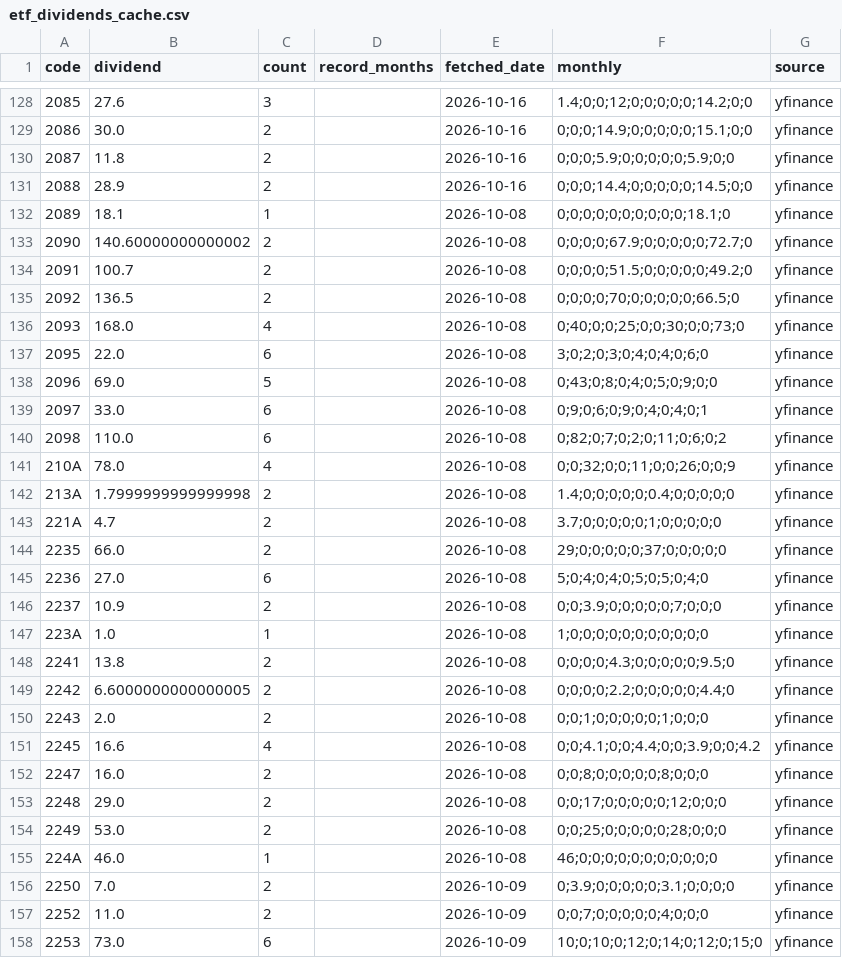
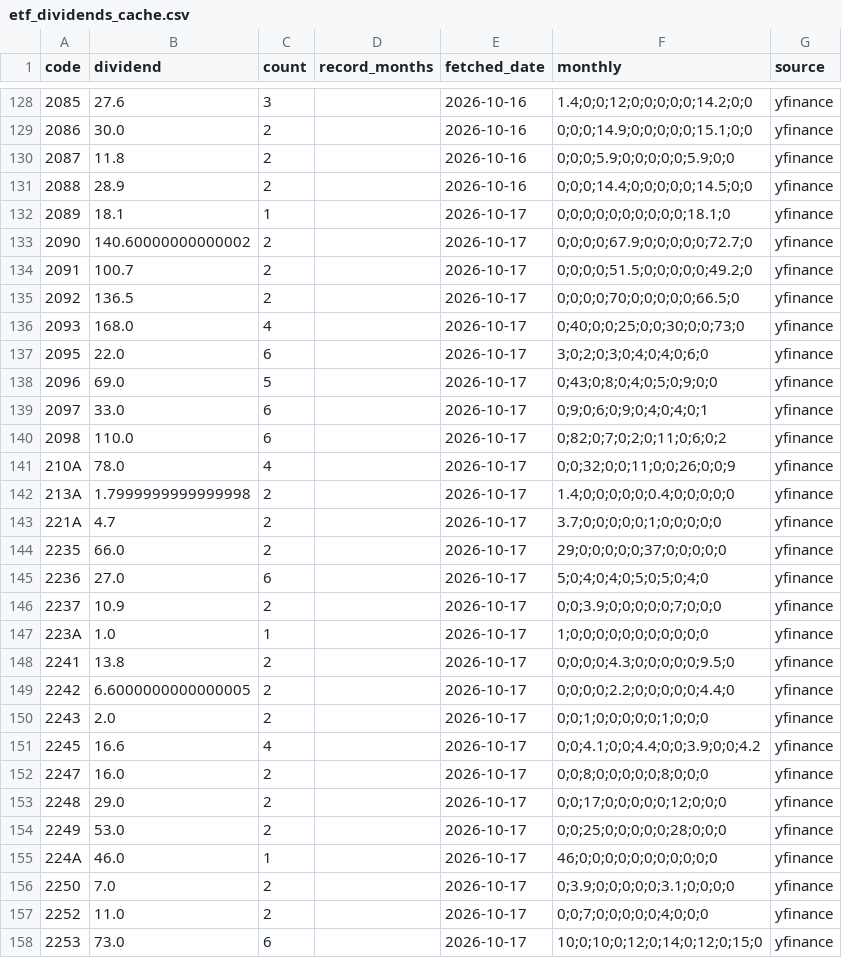
Before and after one commit to sayonnsann/kouhaitou-db, a CSV file: data/etf_dividends_cache.csv, drawn as a sheet; only a part is shown, gaps mark what is left out; the diff covers the shown part only.

```diff
--- a/data/etf_dividends_cache.csv
+++ b/data/etf_dividends_cache.csv
@@ -131,28 +131,28 @@ code,dividend,count,record_months,fetched_date,monthly,source
 2088,28.9,2,,2026-10-16,0;0;0;14.4;0;0;0;0;0;14.5;0;0,yfinance
-2089,18.1,1,,2026-10-08,0;0;0;0;0;0;0;0;0;0;18.1;0,yfinance
-2090,140.60000000000002,2,,2026-10-08,0;0;0;0;67.9;0;0;0;0;0;72.7;0,yfinance
-2091,100.7,2,,2026-10-08,0;0;0;0;51.5;0;0;0;0;0;49.2;0,yfinance
-2092,136.5,2,,2026-10-08,0;0;0;0;70;0;0;0;0;0;66.5;0,yfinance
-2093,168.0,4,,2026-10-08,0;40;0;0;25;0;0;30;0;0;73;0,yfinance
-2095,22.0,6,,2026-10-08,3;0;2;0;3;0;4;0;4;0;6;0,yfinance
-2096,69.0,5,,2026-10-08,0;43;0;8;0;4;0;5;0;9;0;0,yfinance
-2097,33.0,6,,2026-10-08,0;9;0;6;0;9;0;4;0;4;0;1,yfinance
-2098,110.0,6,,2026-10-08,0;82;0;7;0;2;0;11;0;6;0;2,yfinance
-210A,78.0,4,,2026-10-08,0;0;32;0;0;11;0;0;26;0;0;9,yfinance
-213A,1.7999999999999998,2,,2026-10-08,1.4;0;0;0;0;0;0.4;0;0;0;0;0,yfinance
-221A,4.7,2,,2026-10-08,3.7;0;0;0;0;0;1;0;0;0;0;0,yfinance
-2235,66.0,2,,2026-10-08,29;0;0;0;0;0;37;0;0;0;0;0,yfinance
-2236,27.0,6,,2026-10-08,5;0;4;0;4;0;5;0;5;0;4;0,yfinance
-2237,10.9,2,,2026-10-08,0;0;3.9;0;0;0;0;0;7;0;0;0,yfinance
-223A,1.0,1,,2026-10-08,1;0;0;0;0;0;0;0;0;0;0;0,yfinance
-2241,13.8,2,,2026-10-08,0;0;0;0;4.3;0;0;0;0;0;9.5;0,yfinance
-2242,6.6000000000000005,2,,2026-10-08,0;0;0;0;2.2;0;0;0;0;0;4.4;0,yfinance
-2243,2.0,2,,2026-10-08,0;0;1;0;0;0;0;0;1;0;0;0,yfinance
-2245,16.6,4,,2026-10-08,0;0;4.1;0;0;4.4;0;0;3.9;0;0;4.2,yfinance
-2247,16.0,2,,2026-10-08,0;0;8;0;0;0;0;0;8;0;0;0,yfinance
-2248,29.0,2,,2026-10-08,0;0;17;0;0;0;0;0;12;0;0;0,yfinance
-2249,53.0,2,,2026-10-08,0;0;25;0;0;0;0;0;28;0;0;0,yfinance
-224A,46.0,1,,2026-10-08,46;0;0;0;0;0;0;0;0;0;0;0,yfinance
-2250,7.0,2,,2026-10-09,0;3.9;0;0;0;0;0;3.1;0;0;0;0,yfinance
-2252,11.0,2,,2026-10-09,0;0;7;0;0;0;0;0;4;0;0;0,yfinance
-2253,73.0,6,,2026-10-09,10;0;10;0;12;0;14;0;12;0;15;0,yfinance
+2089,18.1,1,,2026-10-17,0;0;0;0;0;0;0;0;0;0;18.1;0,yfinance
+2090,140.60000000000002,2,,2026-10-17,0;0;0;0;67.9;0;0;0;0;0;72.7;0,yfinance
+2091,100.7,2,,2026-10-17,0;0;0;0;51.5;0;0;0;0;0;49.2;0,yfinance
+2092,136.5,2,,2026-10-17,0;0;0;0;70;0;0;0;0;0;66.5;0,yfinance
+2093,168.0,4,,2026-10-17,0;40;0;0;25;0;0;30;0;0;73;0,yfinance
+2095,22.0,6,,2026-10-17,3;0;2;0;3;0;4;0;4;0;6;0,yfinance
+2096,69.0,5,,2026-10-17,0;43;0;8;0;4;0;5;0;9;0;0,yfinance
+2097,33.0,6,,2026-10-17,0;9;0;6;0;9;0;4;0;4;0;1,yfinance
+2098,110.0,6,,2026-10-17,0;82;0;7;0;2;0;11;0;6;0;2,yfinance
+210A,78.0,4,,2026-10-17,0;0;32;0;0;11;0;0;26;0;0;9,yfinance
+213A,1.7999999999999998,2,,2026-10-17,1.4;0;0;0;0;0;0.4;0;0;0;0;0,yfinance
+221A,4.7,2,,2026-10-17,3.7;0;0;0;0;0;1;0;0;0;0;0,yfinance
+2235,66.0,2,,2026-10-17,29;0;0;0;0;0;37;0;0;0;0;0,yfinance
+2236,27.0,6,,2026-10-17,5;0;4;0;4;0;5;0;5;0;4;0,yfinance
+2237,10.9,2,,2026-10-17,0;0;3.9;0;0;0;0;0;7;0;0;0,yfinance
+223A,1.0,1,,2026-10-17,1;0;0;0;0;0;0;0;0;0;0;0,yfinance
+2241,13.8,2,,2026-10-17,0;0;0;0;4.3;0;0;0;0;0;9.5;0,yfinance
+2242,6.6000000000000005,2,,2026-10-17,0;0;0;0;2.2;0;0;0;0;0;4.4;0,yfinance
+2243,2.0,2,,2026-10-17,0;0;1;0;0;0;0;0;1;0;0;0,yfinance
+2245,16.6,4,,2026-10-17,0;0;4.1;0;0;4.4;0;0;3.9;0;0;4.2,yfinance
+2247,16.0,2,,2026-10-17,0;0;8;0;0;0;0;0;8;0;0;0,yfinance
+2248,29.0,2,,2026-10-17,0;0;17;0;0;0;0;0;12;0;0;0,yfinance
+2249,53.0,2,,2026-10-17,0;0;25;0;0;0;0;0;28;0;0;0,yfinance
+224A,46.0,1,,2026-10-17,46;0;0;0;0;0;0;0;0;0;0;0,yfinance
+2250,7.0,2,,2026-10-17,0;3.9;0;0;0;0;0;3.1;0;0;0;0,yfinance
+2252,11.0,2,,2026-10-17,0;0;7;0;0;0;0;0;4;0;0;0,yfinance
+2253,73.0,6,,2026-10-17,10;0;10;0;12;0;14;0;12;0;15;0,yfinance
```
Also changed, not shown: 37 edited cells elsewhere in this file, data/database.csv, 1 other file.
